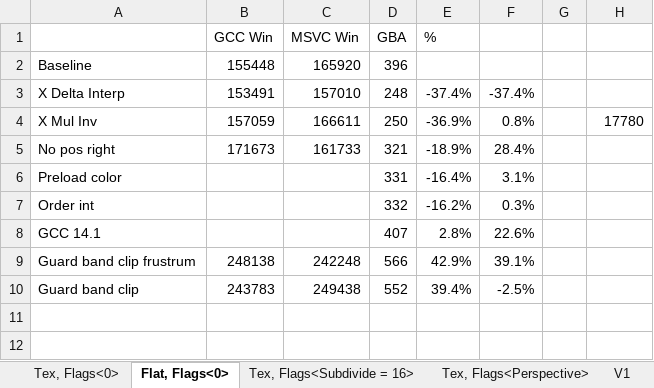
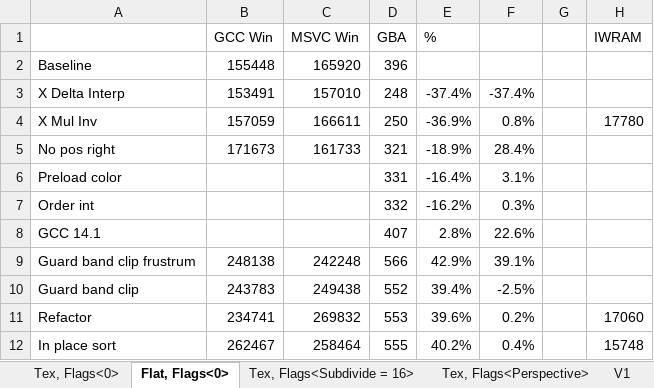
Before and after one commit to doomhack/Potato3d, an Excel workbook: P3DBenchmark/Performance.xlsx, sheet Flat, Flags<0>, drawn as a sheet; values as stored, in another font and other column widths than the file's, no borders; the diff names each change by its address in the sheet, - before the commit and + after, or states it on an @@ line.

Commit message:
Sort vertexes without copy.

```diff
--- a/P3DBenchmark/Performance.xlsx (sheet Flat, Flags<0>)
+++ b/P3DBenchmark/Performance.xlsx (sheet Flat, Flags<0>)
-H1: (empty)
+H1: IWRAM
+row 11: Refactor | 234741 | 269832 | 553 | 39.6% | 0.2% |  | 17060
+row 12: In place sort | 262467 | 258464 | 555 | 40.2% | 0.4% |  | 15748
```
Also changed, not shown: sheet Tex, Flags<0>, sheet Tex, Flags<Perspective>, sheet Tex, Flags<Subdivide = 16>, sheet V1, 8 other files.
